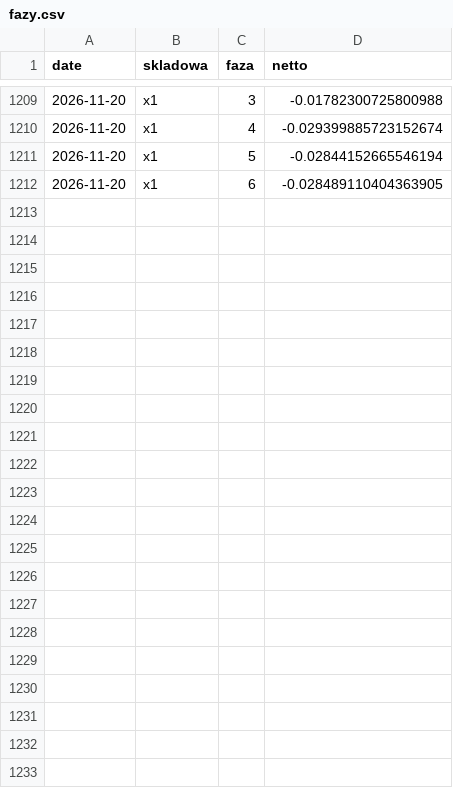
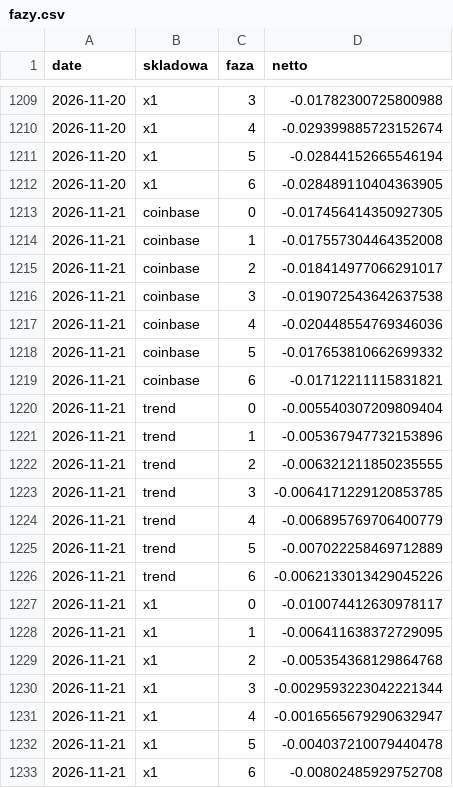
Before and after one commit to piotrgebala/alpha, a CSV file: dziennik/fazy.csv, drawn as a sheet; only a part is shown, gaps mark what is left out.

```diff
--- a/dziennik/fazy.csv
+++ b/dziennik/fazy.csv
@@ -1212 +1212,22 @@ date,skladowa,faza,netto
 2026-11-20,x1,6,-0.028489110404363905
+2026-11-21,coinbase,0,-0.017456414350927305
+2026-11-21,coinbase,1,-0.017557304464352008
+2026-11-21,coinbase,2,-0.018414977066291017
+2026-11-21,coinbase,3,-0.019072543642637538
+2026-11-21,coinbase,4,-0.020448554769346036
+2026-11-21,coinbase,5,-0.017653810662699332
+2026-11-21,coinbase,6,-0.01712211115831821
+2026-11-21,trend,0,-0.005540307209809404
+2026-11-21,trend,1,-0.005367947732153896
+2026-11-21,trend,2,-0.006321211850235555
+2026-11-21,trend,3,-0.0064171229120853785
+2026-11-21,trend,4,-0.006895769706400779
+2026-11-21,trend,5,-0.007022258469712889
+2026-11-21,trend,6,-0.0062133013429045226
+2026-11-21,x1,0,-0.010074412630978117
+2026-11-21,x1,1,-0.006411638372729095
+2026-11-21,x1,2,-0.005354368129864768
+2026-11-21,x1,3,-0.0029593223042221344
+2026-11-21,x1,4,-0.0016565679290632947
+2026-11-21,x1,5,-0.004037210079440478
+2026-11-21,x1,6,-0.00802485929752708
```
Also changed, not shown: dziennik/rozbicie.csv, dziennik/transakcje_otwarte.csv, 9 other files.
